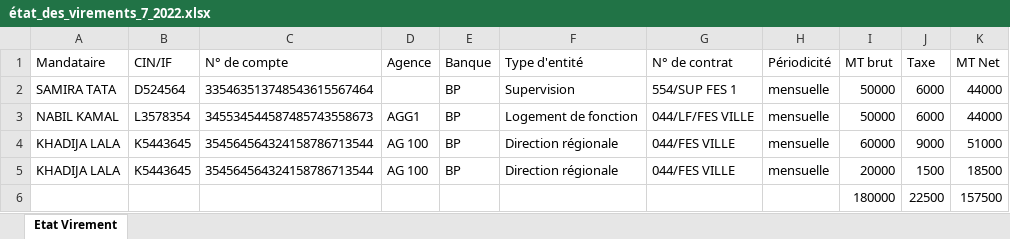
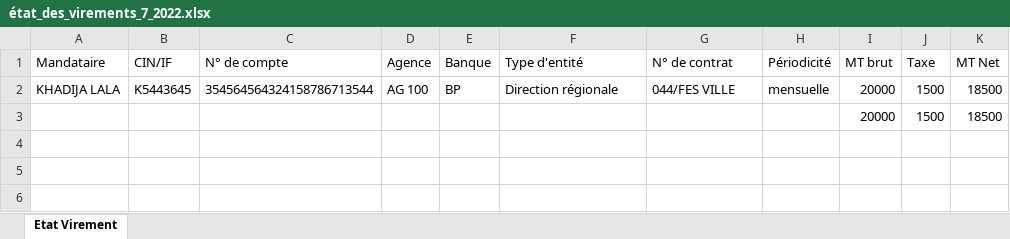
Before and after one commit to anasmasti/loyer-back, an Excel workbook: download/generated situation/état_des_virements_xlsx/état_des_virements_7_2022.xlsx, sheet Etat Virement, drawn as a sheet; values as stored, in another font and other column widths than the file's, no borders; removed rows and columns are numbered as before the commit, all else as after; the diff names each change by its address in the sheet, - before the commit and + after, or states it on an @@ line.

```diff
--- a/download/generated situation/état_des_virements_xlsx/état_des_virements_7_2022.xlsx (sheet Etat Virement)
+++ b/download/generated situation/état_des_virements_xlsx/état_des_virements_7_2022.xlsx (sheet Etat Virement)
-row 2: SAMIRA TATA | D524564 | 335463513748543615567464 |  | BP | Supervision | 554/SUP FES 1 | mensuelle | 50000 | 6000 | 44000
-row 3: NABIL KAMAL | L3578354 | 345534544587485743558673 | AGG1 | BP | Logement de fonction | 044/LF/FES VILLE | mensuelle | 50000 | 6000 | 44000
-row 4: KHADIJA LALA | K5443645 | 354564564324158786713544 | AG 100 | BP | Direction régionale | 044/FES VILLE | mensuelle | 60000 | 9000 | 51000
-row 6:  |  |  |  |  |  |  |  | 180000 | 22500 | 157500
+row 3:  |  |  |  |  |  |  |  | 20000 | 1500 | 18500
```
Also changed, not shown: download/generated situation/état_des_taxes_xlsx/état_des_taxes_12_2022.xlsx, download/generated situation/état_des_taxes_xlsx/état_des_taxes_7_2022.xlsx, 16 other files.
